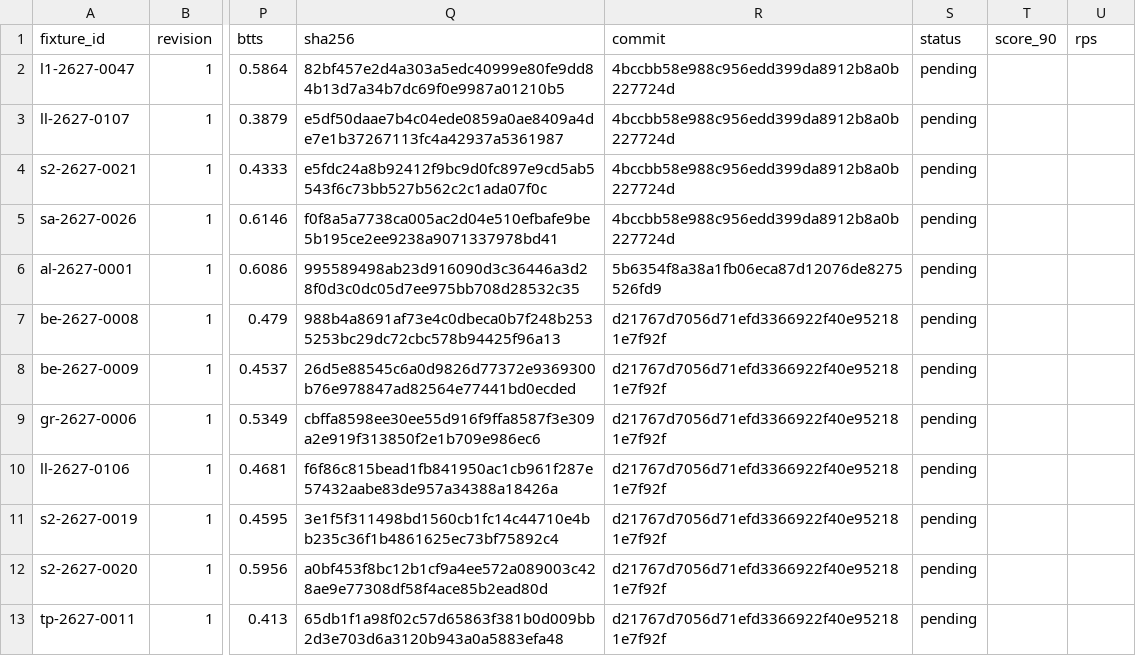
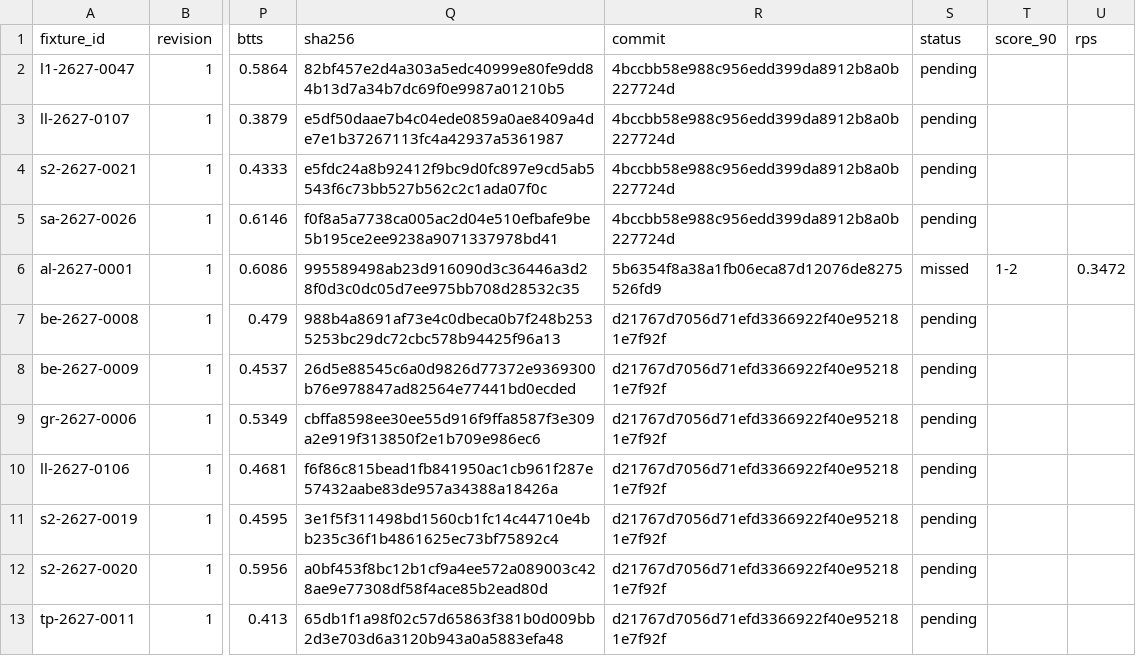
Before and after one commit to thetouchlineatlas-com/ledger, a CSV file: ledger.csv, drawn as a sheet; only a part is shown, gaps mark what is left out; the diff names each change by its address in the sheet, - before the commit and + after, or states it on an @@ line.

Commit message:
Ledger 2026-11-22T04:08:13Z

```diff
--- a/ledger.csv
+++ b/ledger.csv
-S6 (status): pending
+S6 (status): missed
-T6 (score_90): (empty)
+T6 (score_90): 1-2
-U6 (rps): (empty)
+U6 (rps): 0.3472
```
Also changed, not shown: 2 other files.
